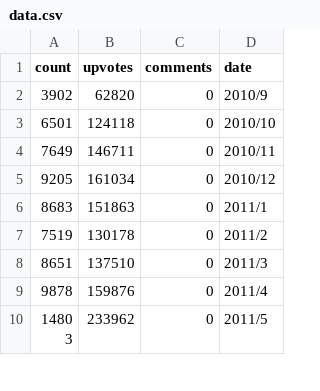
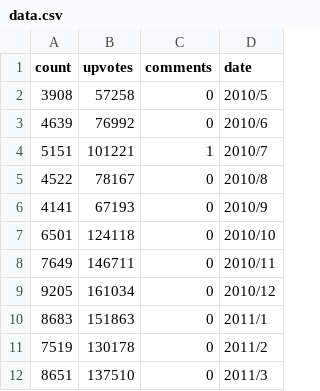
Before and after one commit to boehs/ltc, a CSV file: analysis/buckets/lettersPerMonth/data.csv, drawn as a sheet; only a part is shown; the shorter side is filled out with more unchanged rows; removed rows and columns are numbered as before the commit, all else as after; the diff names each change by its address in the sheet, - before the commit and + after, or states it on an @@ line.

Commit message:
data: update data

```diff
--- a/analysis/buckets/lettersPerMonth/data.csv
+++ b/analysis/buckets/lettersPerMonth/data.csv
-row 2: 3902 | 62820 | 0 | 2010/9
+row 2: 3908 | 57258 | 0 | 2010/5
+row 3: 4639 | 76992 | 0 | 2010/6
+row 4: 5151 | 101221 | 1 | 2010/7
+row 5: 4522 | 78167 | 0 | 2010/8
+row 6: 4141 | 67193 | 0 | 2010/9
```
Also changed, not shown: analysis/buckets/comments/data.csv, analysis/buckets/upvote/data.csv, 1 other file.
